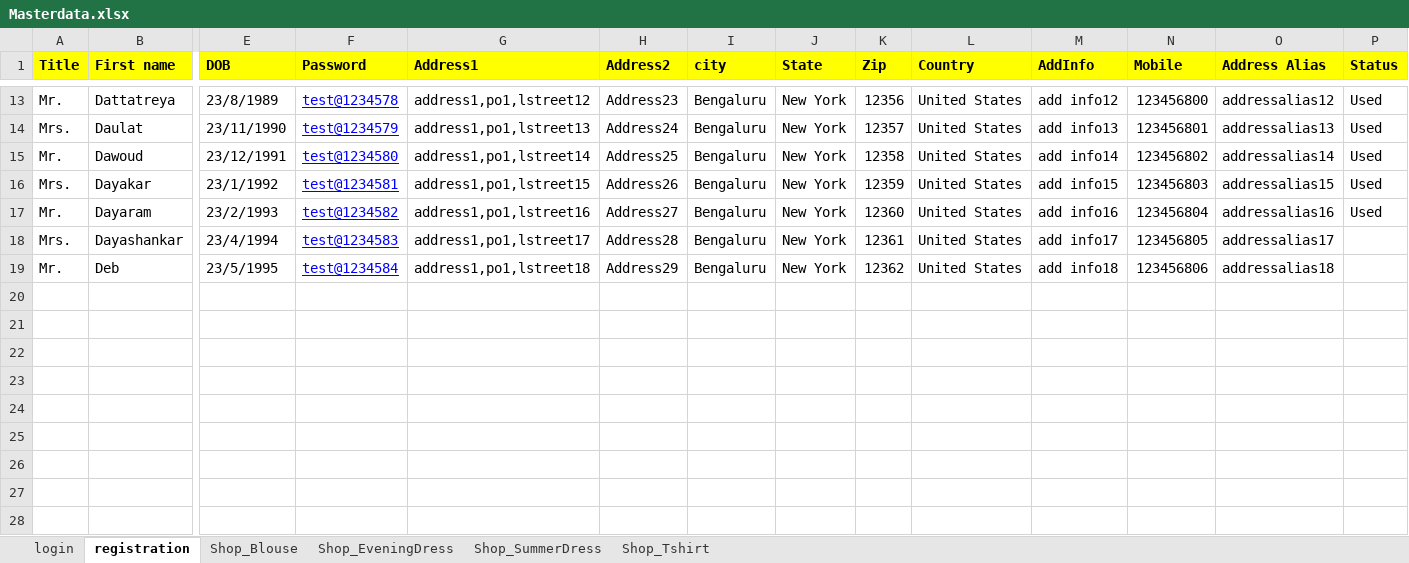
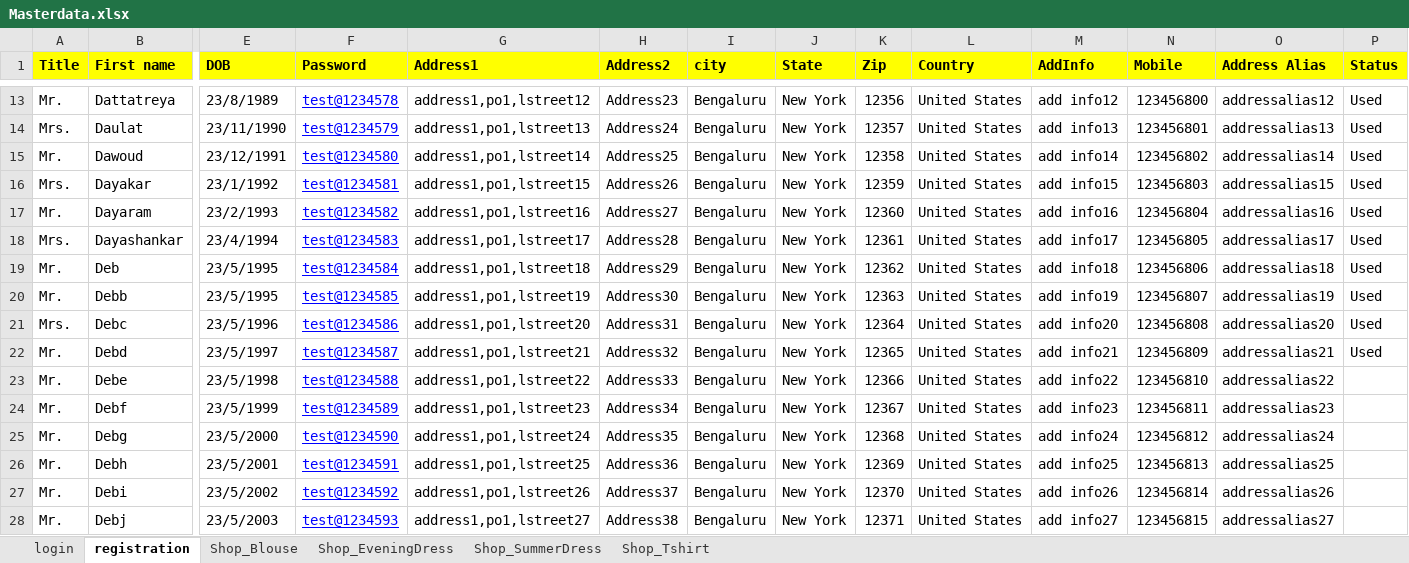
Before and after one commit to djenaman/Selenium_mystore, an Excel workbook: data/Masterdata.xlsx, sheet registration, drawn as a sheet; only a part is shown, gaps mark what is left out; values as stored, in another font and other column widths than the file's, no borders; rows hold the shown columns only; the diff names each change by its address in the sheet, - before the commit and + after, or states it on an @@ line.

Commit message:
fix registration issue related to excel sheet updat

```diff
--- a/data/Masterdata.xlsx (sheet registration)
+++ b/data/Masterdata.xlsx (sheet registration)
-P18:P19 (Status): (empty)
+P18:P19 (Status): Used
+row 20: Mr. | Debb | 23/5/1995 | test@1234585 | address1,po1,lstreet19 | Address30 | Bengaluru | New York | 12363 | United States | add info19 | 123456807 | addressalias19 | Used
+row 21: Mrs. | Debc | 23/5/1996 | test@1234586 | address1,po1,lstreet20 | Address31 | Bengaluru | New York | 12364 | United States | add info20 | 123456808 | addressalias20 | Used
+row 22: Mr. | Debd | 23/5/1997 | test@1234587 | address1,po1,lstreet21 | Address32 | Bengaluru | New York | 12365 | United States | add info21 | 123456809 | addressalias21 | Used
+row 23: Mr. | Debe | 23/5/1998 | test@1234588 | address1,po1,lstreet22 | Address33 | Bengaluru | New York | 12366 | United States | add info22 | 123456810 | addressalias22
+row 24: Mr. | Debf | 23/5/1999 | test@1234589 | address1,po1,lstreet23 | Address34 | Bengaluru | New York | 12367 | United States | add info23 | 123456811 | addressalias23
+row 25: Mr. | Debg | 23/5/2000 | test@1234590 | address1,po1,lstreet24 | Address35 | Bengaluru | New York | 12368 | United States | add info24 | 123456812 | addressalias24
+row 26: Mr. | Debh | 23/5/2001 | test@1234591 | address1,po1,lstreet25 | Address36 | Bengaluru | New York | 12369 | United States | add info25 | 123456813 | addressalias25
+row 27: Mr. | Debi | 23/5/2002 | test@1234592 | address1,po1,lstreet26 | Address37 | Bengaluru | New York | 12370 | United States | add info26 | 123456814 | addressalias26
+row 28: Mr. | Debj | 23/5/2003 | test@1234593 | address1,po1,lstreet27 | Address38 | Bengaluru | New York | 12371 | United States | add info27 | 123456815 | addressalias27
```
Also changed, not shown: sheet login, 9 other files.
